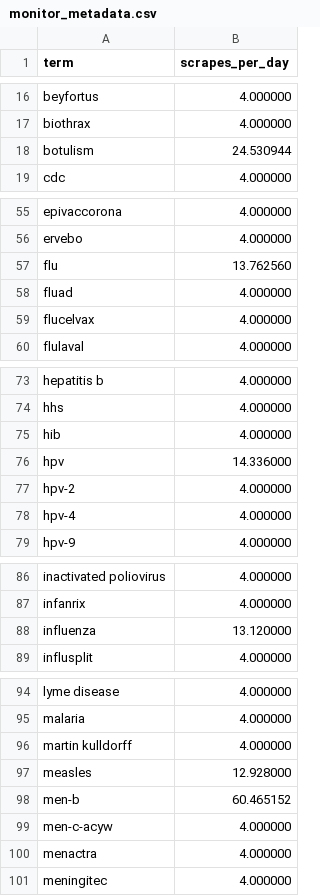
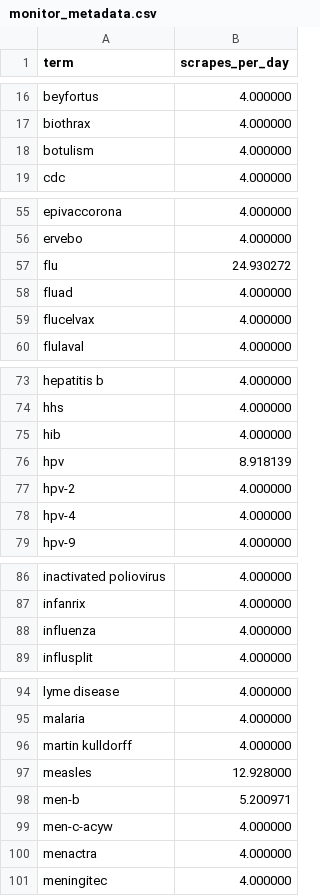
Before and after one commit to MelonFaceDOOM/wmvi, a CSV file: services/reddit_monitor/monitor_metadata.csv, drawn as a sheet; only a part is shown, gaps mark what is left out.

```diff
--- a/services/reddit_monitor/monitor_metadata.csv
+++ b/services/reddit_monitor/monitor_metadata.csv
@@ -17,3 +17,3 @@ beyfortus,4.000000
 biothrax,4.000000
-botulism,24.530944
+botulism,4.000000
 cdc,4.000000
@@ -56,3 +56,3 @@ epivaccorona,4.000000
 ervebo,4.000000
-flu,13.762560
+flu,24.930272
 fluad,4.000000
@@ -75,3 +75,3 @@ hhs,4.000000
 hib,4.000000
-hpv,14.336000
+hpv,8.918139
 hpv-2,4.000000
@@ -87,3 +87,3 @@ inactivated poliovirus,4.000000
 infanrix,4.000000
-influenza,13.120000
+influenza,4.000000
 influsplit,4.000000
@@ -97,3 +97,3 @@ martin kulldorff,4.000000
 measles,12.928000
-men-b,60.465152
+men-b,5.200971
 men-c-acyw,4.000000
```
Also changed, not shown: 12 other files.
